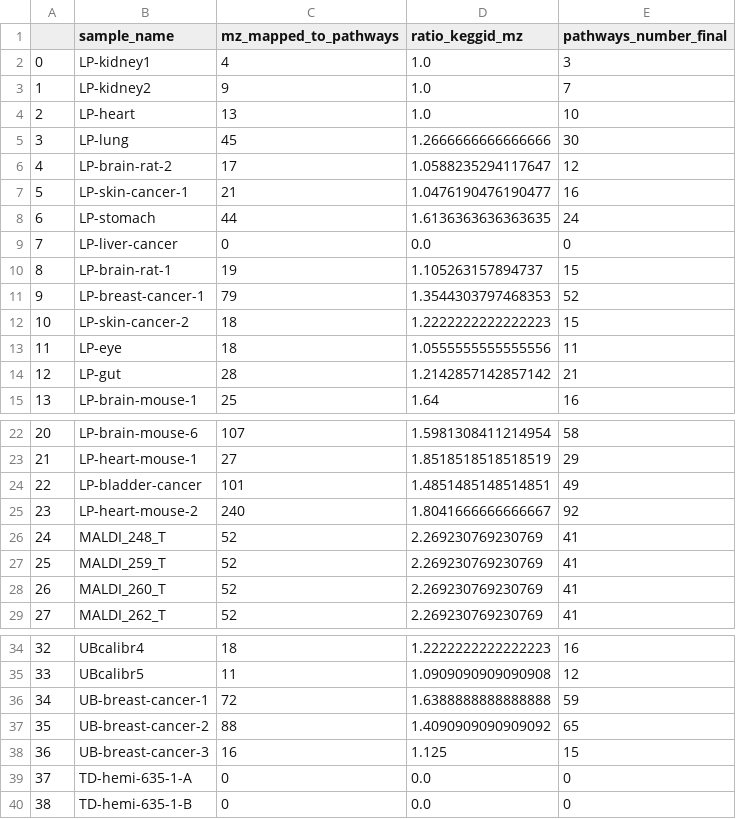
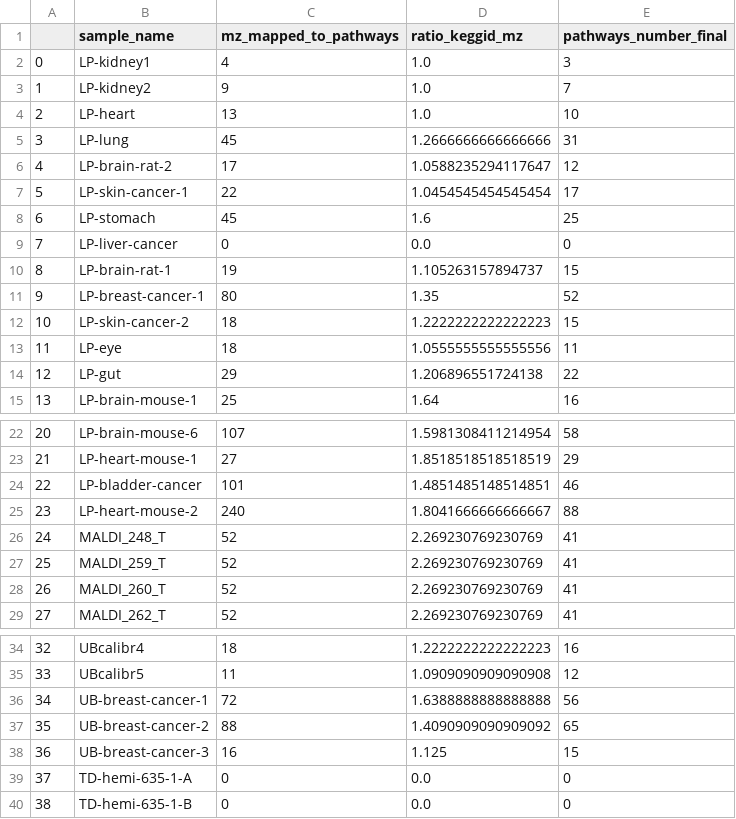
Before and after one commit to cbib/SpacePath, a CSV file: final-KEGG-compounds-counts.csv, drawn as a sheet; only a part is shown, gaps mark what is left out.

```diff
--- a/final-KEGG-compounds-counts.csv
+++ b/final-KEGG-compounds-counts.csv
@@ -4,12 +4,12 @@
 2,LP-heart,13,1.0,10
-3,LP-lung,45,1.2666666666666666,30
+3,LP-lung,45,1.2666666666666666,31
 4,LP-brain-rat-2,17,1.0588235294117647,12
-5,LP-skin-cancer-1,21,1.0476190476190477,16
-6,LP-stomach,44,1.6136363636363635,24
+5,LP-skin-cancer-1,22,1.0454545454545454,17
+6,LP-stomach,45,1.6,25
 7,LP-liver-cancer,0,0.0,0
 8,LP-brain-rat-1,19,1.105263157894737,15
-9,LP-breast-cancer-1,79,1.3544303797468353,52
+9,LP-breast-cancer-1,80,1.35,52
 10,LP-skin-cancer-2,18,1.2222222222222223,15
 11,LP-eye,18,1.0555555555555556,11
-12,LP-gut,28,1.2142857142857142,21
+12,LP-gut,29,1.206896551724138,22
 13,LP-brain-mouse-1,25,1.64,16
@@ -23,4 +23,4 @@
 21,LP-heart-mouse-1,27,1.8518518518518519,29
-22,LP-bladder-cancer,101,1.4851485148514851,49
-23,LP-heart-mouse-2,240,1.8041666666666667,92
+22,LP-bladder-cancer,101,1.4851485148514851,46
+23,LP-heart-mouse-2,240,1.8041666666666667,88
 24,MALDI_248_T,52,2.269230769230769,41
@@ -35,3 +35,3 @@
 33,UBcalibr5,11,1.0909090909090908,12
-34,UB-breast-cancer-1,72,1.6388888888888888,59
+34,UB-breast-cancer-1,72,1.6388888888888888,56
 35,UB-breast-cancer-2,88,1.4090909090909092,65
```
Also changed, not shown: small-test-parameters.tsv, 23 other files.
